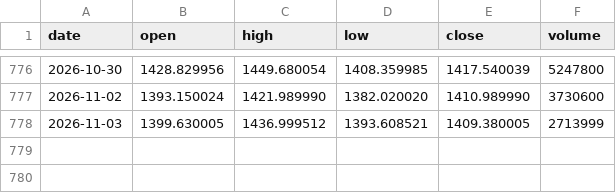
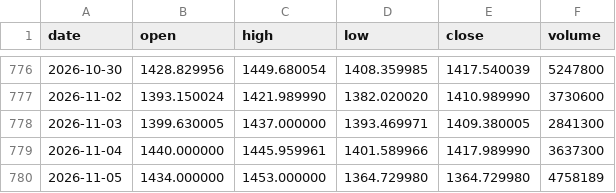
Before and after one commit to lenaxia/ai-trading, a CSV file: forward/data/LLY.csv, drawn as a sheet; only a part is shown, gaps mark what is left out.

```diff
--- a/forward/data/LLY.csv
+++ b/forward/data/LLY.csv
@@ -777,2 +777,4 @@ date,open,high,low,close,volume
 2026-11-02,1393.150024,1421.989990,1382.020020,1410.989990,3730600
-2026-11-03,1399.630005,1436.999512,1393.608521,1409.380005,2713999
+2026-11-03,1399.630005,1437.000000,1393.469971,1409.380005,2841300
+2026-11-04,1440.000000,1445.959961,1401.589966,1417.989990,3637300
+2026-11-05,1434.000000,1453.000000,1364.729980,1364.729980,4758189
```
Also changed, not shown: forward/data/AAPL.csv, forward/data/AMD.csv, 16 other files.
